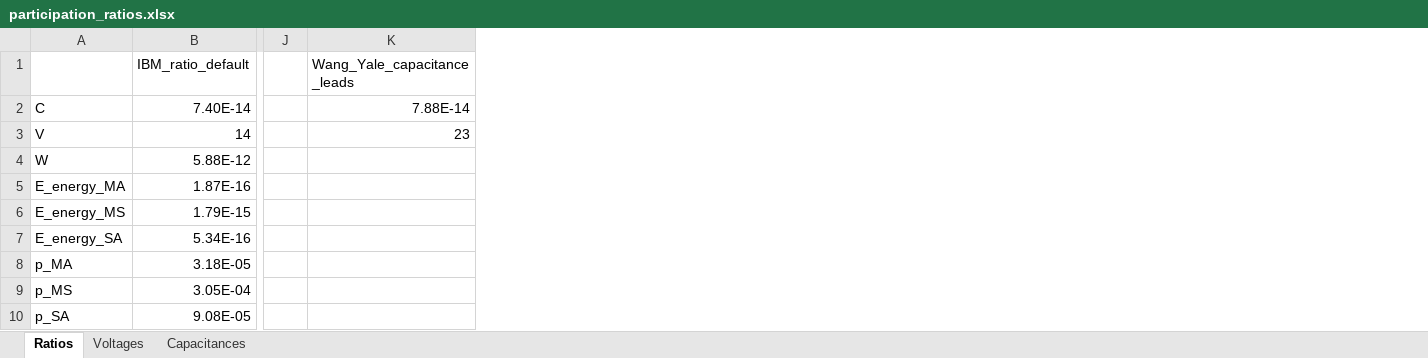
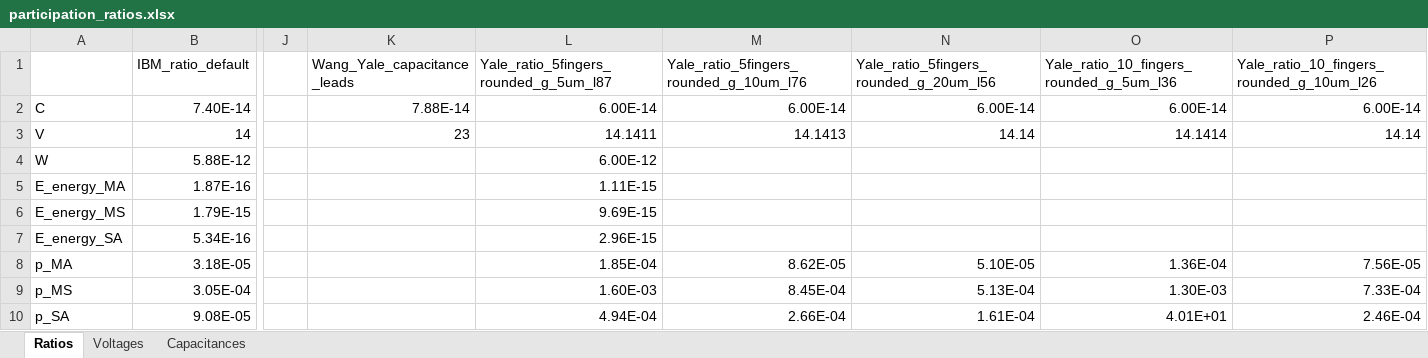
Before and after one commit to RickKoster/BEP, an Excel workbook: participation_ratios.xlsx, sheet Ratios, drawn as a sheet; only a part is shown, gaps mark what is left out; values as stored, in another font and other column widths than the file's, no borders; the diff names each change by its address in the sheet, - before the commit and + after, or states it on an @@ line.

Commit message:
Calculated ratios, excel update

```diff
--- a/participation_ratios.xlsx (sheet Ratios)
+++ b/participation_ratios.xlsx (sheet Ratios)
+column L, rows 1-10: Yale_ratio_5fingers_rounded_g_5um_l87 | 6.00E-14 | 14.1411 | 6.00E-12 | 1.11E-15 | 9.69E-15 | 2.96E-15 | 1.85E-04 | 1.60E-03 | 4.94E-04
+column M, rows 1-10: Yale_ratio_5fingers_rounded_g_10um_l76 | 6.00E-14 | 14.1413 |  |  |  |  | 8.62E-05 | 8.45E-04 | 2.66E-04
+column N, rows 1-10: Yale_ratio_5fingers_rounded_g_20um_l56 | 6.00E-14 | 14.14 |  |  |  |  | 5.10E-05 | 5.13E-04 | 1.61E-04
+column O, rows 1-10: Yale_ratio_10_fingers_rounded_g_5um_l36 | 6.00E-14 | 14.1414 |  |  |  |  | 1.36E-04 | 1.30E-03 | 4.01E+01
+column P, rows 1-10: Yale_ratio_10_fingers_rounded_g_10um_l26 | 6.00E-14 | 14.14 |  |  |  |  | 7.56E-05 | 7.33E-04 | 2.46E-04
```
Also changed, not shown: sheet Voltages, 21 other files.
